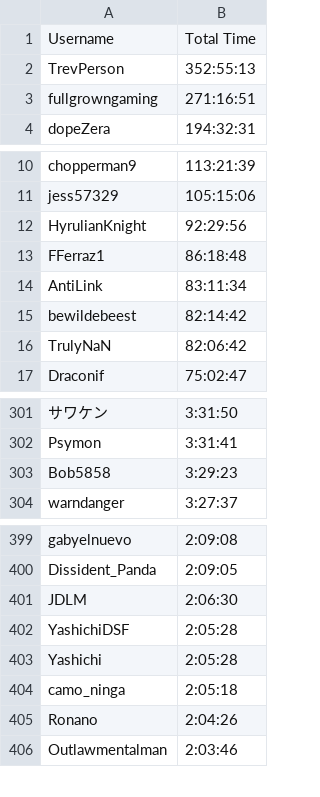
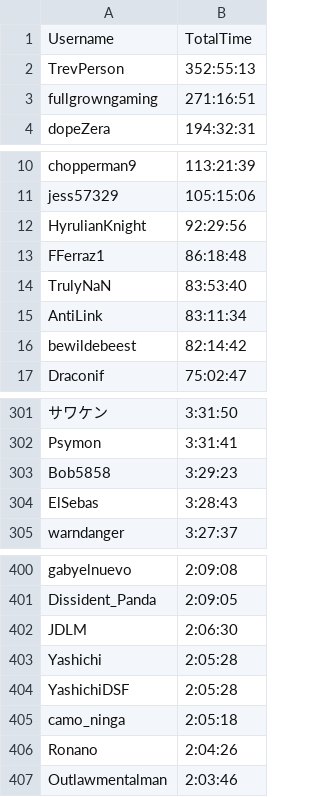
Before and after one commit to harrisonhayden/speedrun-api-etl, a CSV file: output.csv, drawn as a sheet; only a part is shown, gaps mark what is left out.

```diff
--- a/output.csv
+++ b/output.csv
@@ -1,2 +1,2 @@
-Username,Total Time
+Username,TotalTime
 TrevPerson,352:55:13
@@ -13,5 +13,5 @@ HyrulianKnight,92:29:56
 FFerraz1,86:18:48
+TrulyNaN,83:53:40
 AntiLink,83:11:34
 bewildebeest,82:14:42
-TrulyNaN,82:06:42
 Draconif,75:02:47
@@ -303,2 +303,3 @@ Psymon,3:31:41
 Bob5858,3:29:23
+ElSebas,3:28:43
 warndanger,3:27:37
@@ -401,4 +402,4 @@ Dissident_Panda,2:09:05
 JDLM,2:06:30
+Yashichi,2:05:28
 YashichiDSF,2:05:28
-Yashichi,2:05:28
 camo_ninga,2:05:18
```
Also changed, not shown: 4 other files.
